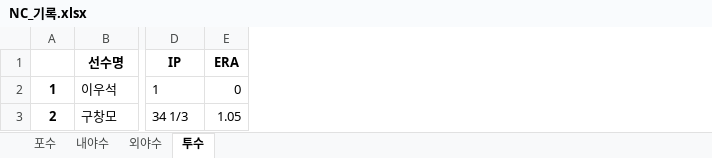
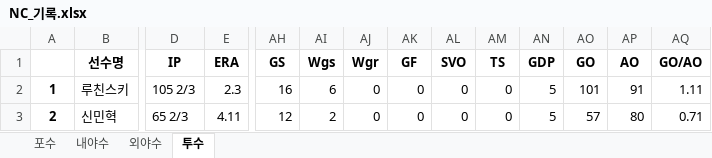
Before and after one commit to meohyun/KBO_RECORD, an Excel workbook: NC_기록.xlsx, sheet 투수, drawn as a sheet; only a part is shown, gaps mark what is left out; values as stored, in another font and other column widths than the file's, no borders; the diff covers the shown part only; the diff names each change by its address in the sheet, - before the commit and + after, or states it on an @@ line.

```diff
--- a/NC_기록.xlsx (sheet 투수)
+++ b/NC_기록.xlsx (sheet 투수)
+column AH (GS), rows 2-3: 16 | 12
+column AI (Wgs), rows 2-3: 6 | 2
+column AJ (Wgr), rows 2-3: 0 | 0
+column AK (GF), rows 2-3: 0 | 0
+column AL (SVO), rows 2-3: 0 | 0
+column AM (TS), rows 2-3: 0 | 0
+column AN (GDP), rows 2-3: 5 | 5
+column AO (GO), rows 2-3: 101 | 57
+column AP (AO), rows 2-3: 91 | 80
+column AQ (GO/AO), rows 2-3: 1.11 | 0.71
-B2 (선수명): 이우석
+B2 (선수명): 루친스키
-D2 (IP): 1
+D2 (IP): 105 2/3
-E2 (ERA): 0
+E2 (ERA): 2.3
-B3 (선수명): 구창모
+B3 (선수명): 신민혁
-D3 (IP): 34 1/3
+D3 (IP): 65 2/3
-E3 (ERA): 1.05
+E3 (ERA): 4.11
```
Also changed, not shown: 503 edited cells elsewhere in this sheet, sheet 내야수, sheet 외야수, sheet 포수, KIA_기록.xlsx, KT_기록.xlsx, 11 other files.
